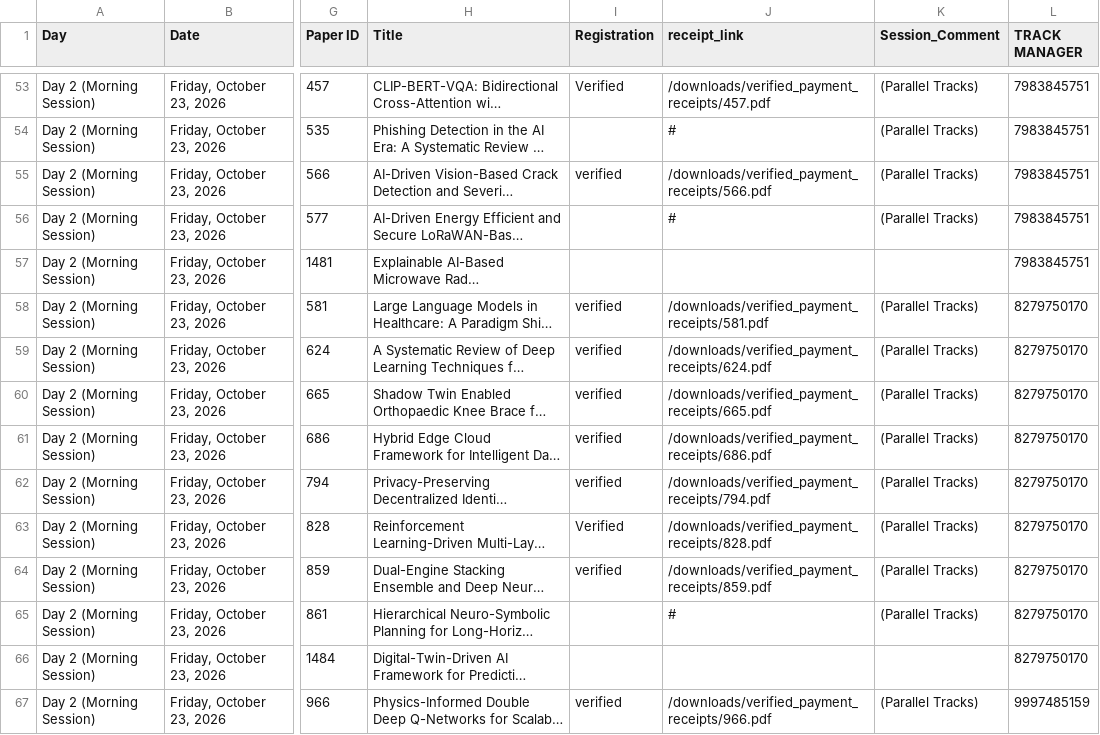
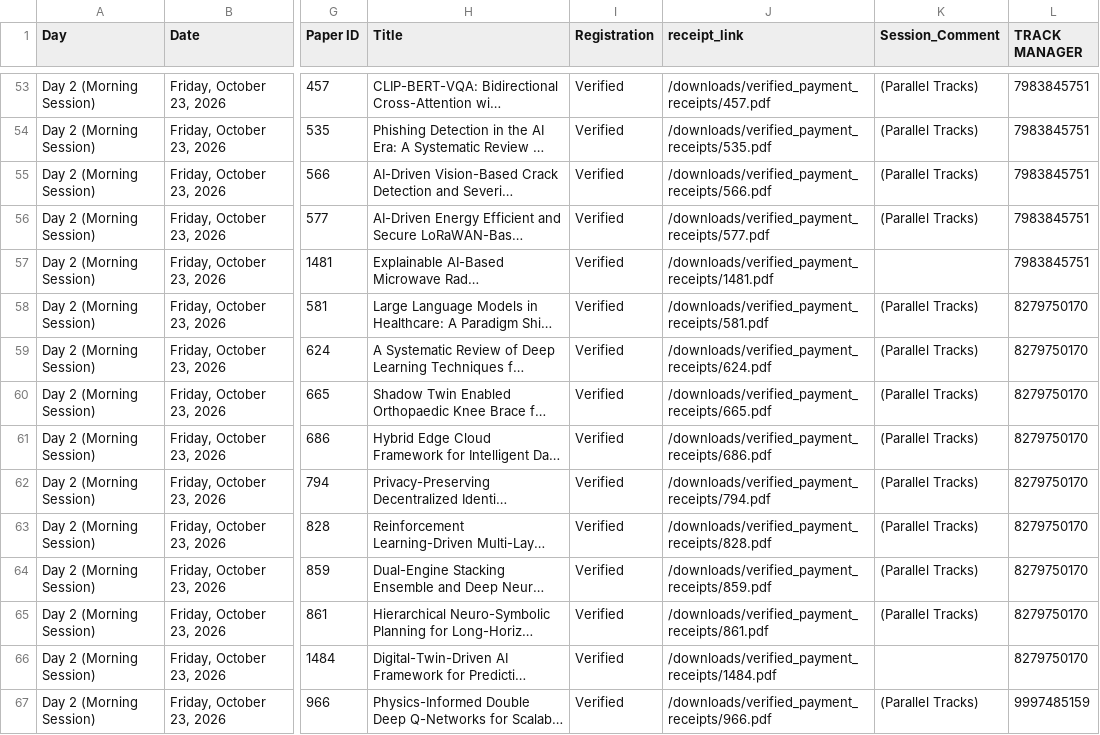
Before and after one commit to conferenceautocom/conferenceautocom.github.io, a CSV file: public/data/schedule.csv, drawn as a sheet; only a part is shown, gaps mark what is left out; long unchanged cells end in …; the diff covers the shown part only; the diff names each change by its address in the sheet, - before the commit and + after, or states it on an @@ line.

Commit message:
Update schedule: link verified payment receipts and update registration status

```diff
--- a/public/data/schedule.csv
+++ b/public/data/schedule.csv
-I54 (Registration): (empty)
+I54 (Registration): Verified
-J54 (receipt_link): #
+J54 (receipt_link): /downloads/verified_payment_receipts/535.pdf
-I55 (Registration): verified
+I55 (Registration): Verified
-I56:I57 (Registration): (empty)
+I56:I57 (Registration): Verified
-J56 (receipt_link): #
+J56 (receipt_link): /downloads/verified_payment_receipts/577.pdf
-J57 (receipt_link): (empty)
+J57 (receipt_link): /downloads/verified_payment_receipts/1481.pdf
-I58:I62 (Registration): verified
+I58:I62 (Registration): Verified
-I64 (Registration): verified
+I64 (Registration): Verified
-I65:I66 (Registration): (empty)
+I65:I66 (Registration): Verified
-J65 (receipt_link): #
+J65 (receipt_link): /downloads/verified_payment_receipts/861.pdf
-J66 (receipt_link): (empty)
+J66 (receipt_link): /downloads/verified_payment_receipts/1484.pdf
-I67 (Registration): verified
+I67 (Registration): Verified
```
Also changed, not shown: 101 edited cells elsewhere in this file.
